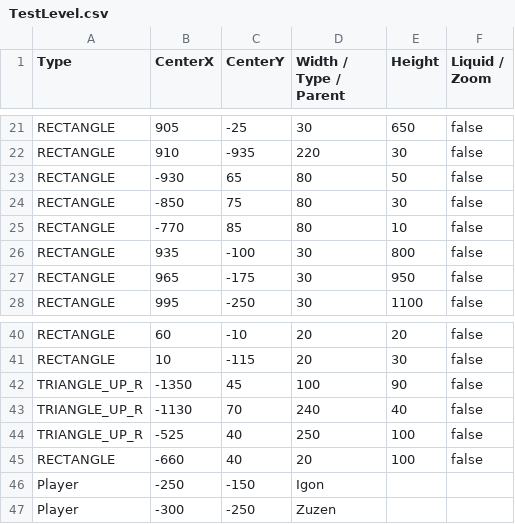
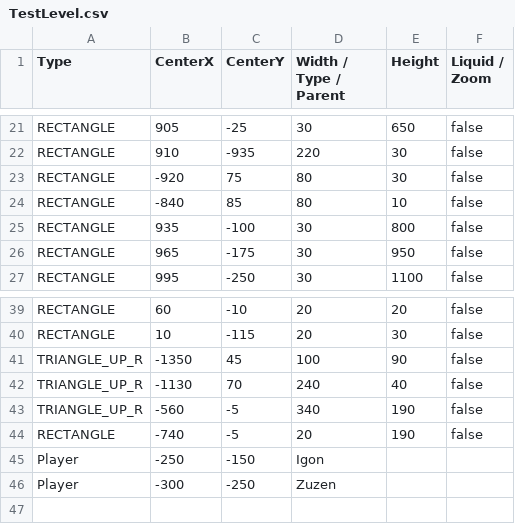
Before and after one commit to BurningMagyk/Droserogis, a CSV file: Resources/Levels/TestLevel.csv, drawn as a sheet; only a part is shown, gaps mark what is left out.

```diff
--- a/Resources/Levels/TestLevel.csv
+++ b/Resources/Levels/TestLevel.csv
@@ -22,5 +22,4 @@ RECTANGLE,905,-25,30,650,false
 RECTANGLE,910,-935,220,30,false
-RECTANGLE,-930,65,80,50,false
-RECTANGLE,-850,75,80,30,false
-RECTANGLE,-770,85,80,10,false
+RECTANGLE,-920,75,80,30,false
+RECTANGLE,-840,85,80,10,false
 RECTANGLE,935,-100,30,800,false
@@ -43,4 +42,4 @@ TRIANGLE_UP_R,-1350,45,100,90,false
 TRIANGLE_UP_R,-1130,70,240,40,false
-TRIANGLE_UP_R,-525,40,250,100,false
-RECTANGLE,-660,40,20,100,false
+TRIANGLE_UP_R,-560,-5,340,190,false
+RECTANGLE,-740,-5,20,190,false
 Player,-250,-150,Igon
```
Also changed, not shown: 7 other files.
